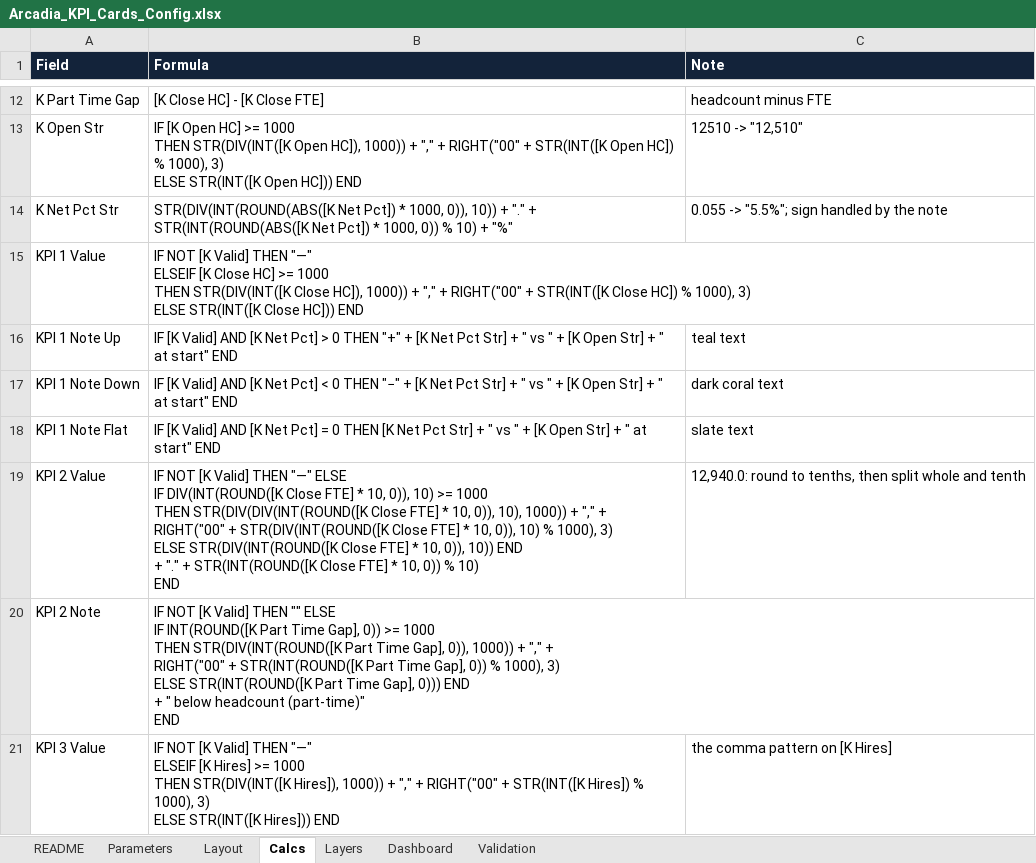
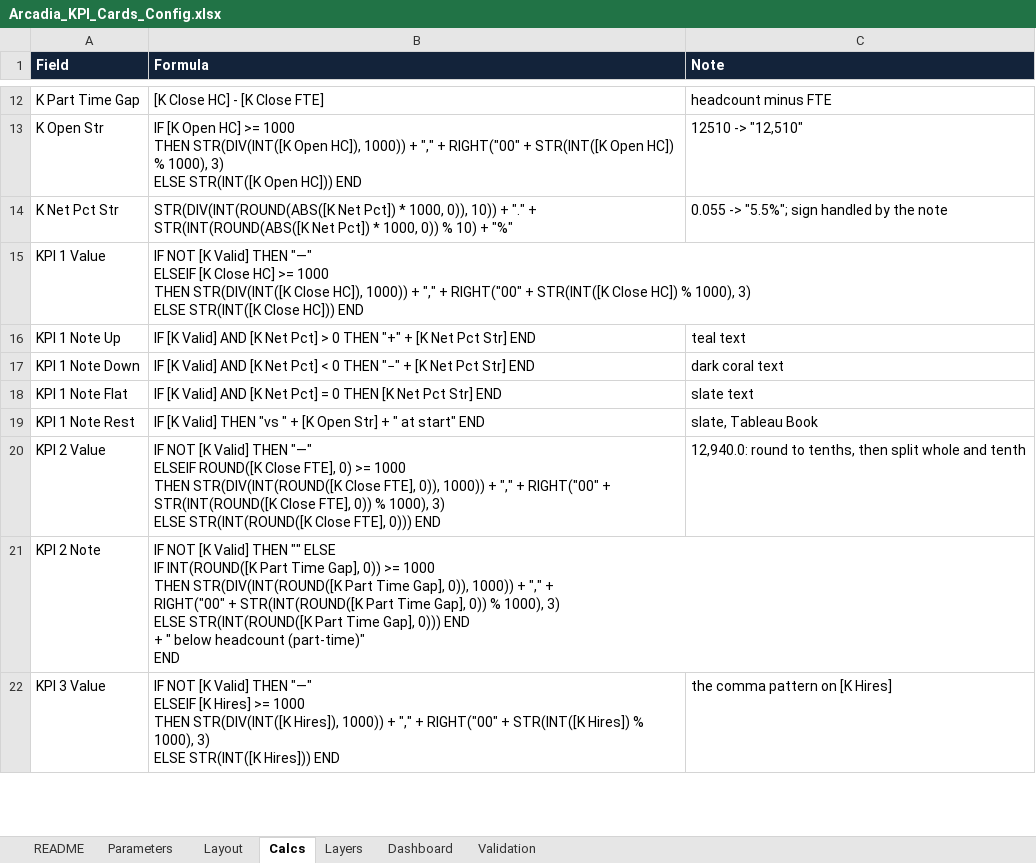
Before and after one commit to thialp/people-analytics-warehouse, an Excel workbook: docs/Arcadia_KPI_Cards_Config.xlsx, sheet Calcs, drawn as a sheet; only a part is shown, gaps mark what is left out; values as stored, in another font and other column widths than the file's, no borders; addresses are those after the commit; ↵ is a line break in a cell; the diff names each change by its address in the sheet, - before the commit and + after, or states it on an @@ line.

Commit message:
KPI cards: colored percentage on card 1 note, whole-number FTE, roomier row spacing

```diff
--- a/docs/Arcadia_KPI_Cards_Config.xlsx (sheet Calcs)
+++ b/docs/Arcadia_KPI_Cards_Config.xlsx (sheet Calcs)
-B16 (Formula): …Pct Str] + " vs " + [K Open Str] + " at start" END
+B16 (Formula): …Pct Str] END
-B17 (Formula): …Pct Str] + " vs " + [K Open Str] + " at start" END
+B17 (Formula): …Pct Str] END
-B18 (Formula): …Pct Str] + " vs " + [K Open Str] + " at start" END
+B18 (Formula): …Pct Str] END
+row 19: KPI 1 Note Rest | IF [K Valid] THEN "vs " + [K Open Str] + " at start" END | slate, Tableau Book
-B20 (Formula): …THEN "—" ELSE ↵ IF DIV(INT(ROUND([K Close FTE] * 10, 0)), 10) >= 1000 ↵ THEN STR(DIV(DIV(INT(ROUND([K Close FTE] * 10, 0)), 10), 1000)) + "," + ↵ RIGHT("00" + STR(DIV(INT(ROUND([K Close FTE] * 10, 0)), 10) % 1000), 3) ↵ ELSE STR(DIV(INT(ROUND([K Close FTE] * 10, 0)), 10)) END ↵ + "." + STR(INT(ROUND([K Close FTE] * 10, 0)) % 10) ↵ END
+B20 (Formula): …THEN "—" ↵ ELSEIF ROUND([K Close FTE], 0) >= 1000 ↵ THEN STR(DIV(INT(ROUND([K Close FTE], 0)), 1000)) + "," + RIGHT("00" + STR(INT(ROUND([K Close FTE], 0)) % 1000), 3) ↵ ELSE STR(INT(ROUND([K Close FTE], 0))) END
```
Also changed, not shown: sheet Parameters, sheet Layers, sheet Validation, 6 other files.
